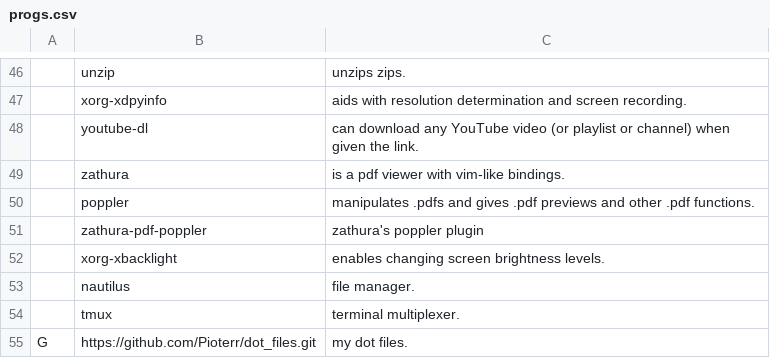
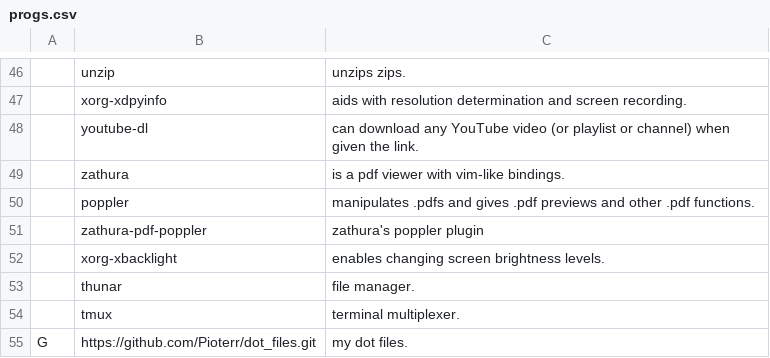
Before and after one commit to Grompiler/Arch_linux, a CSV file: progs.csv, drawn as a sheet; only a part is shown, gaps mark what is left out; the diff names each change by its address in the sheet, - before the commit and + after, or states it on an @@ line.

Commit message:
Update progs.csv

```diff
--- a/progs.csv
+++ b/progs.csv
-B53: nautilus
+B53: thunar
```
